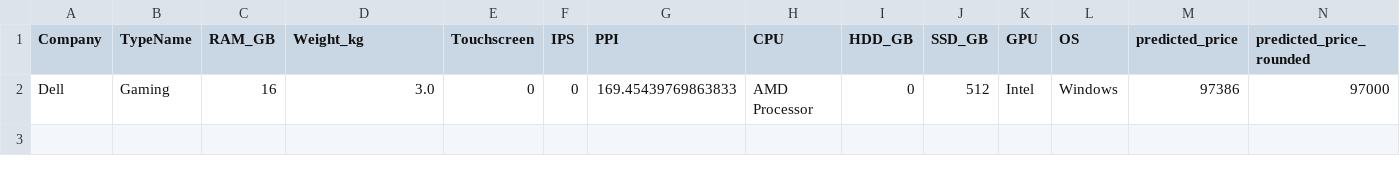
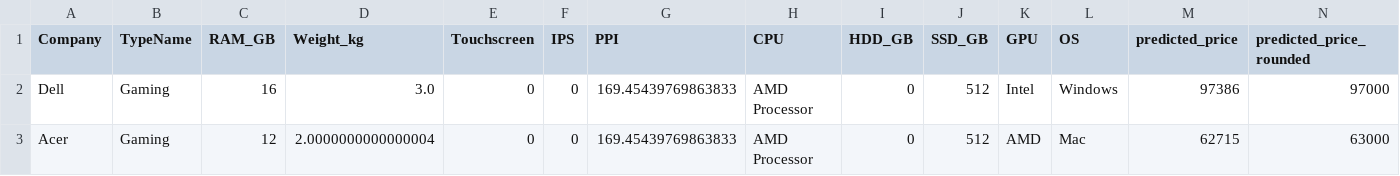
Before and after one commit to Md786Rizwan/Laptop_Price_Predictor_Using_ML, a CSV file: prediction_logs.csv, drawn as a sheet; only a part is shown; rows hold the shown columns only; the diff names each change by its address in the sheet, - before the commit and + after, or states it on an @@ line.

```diff
--- a/prediction_logs.csv
+++ b/prediction_logs.csv
+row 3: Acer | Gaming | 12 | 2.0000000000000004 | 0 | 0 | 169.45439769863833 | AMD Processor | 0 | 512 | AMD | Mac | 62715 | 63000
```
Also changed, not shown: 4 other files.
